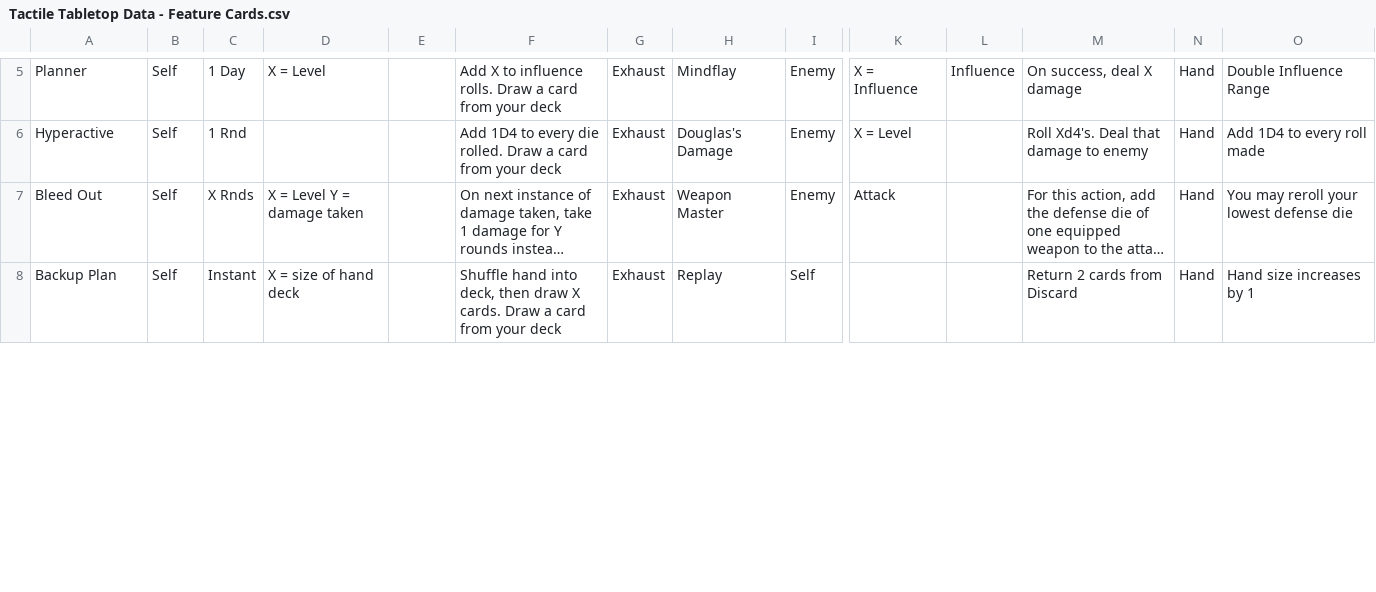
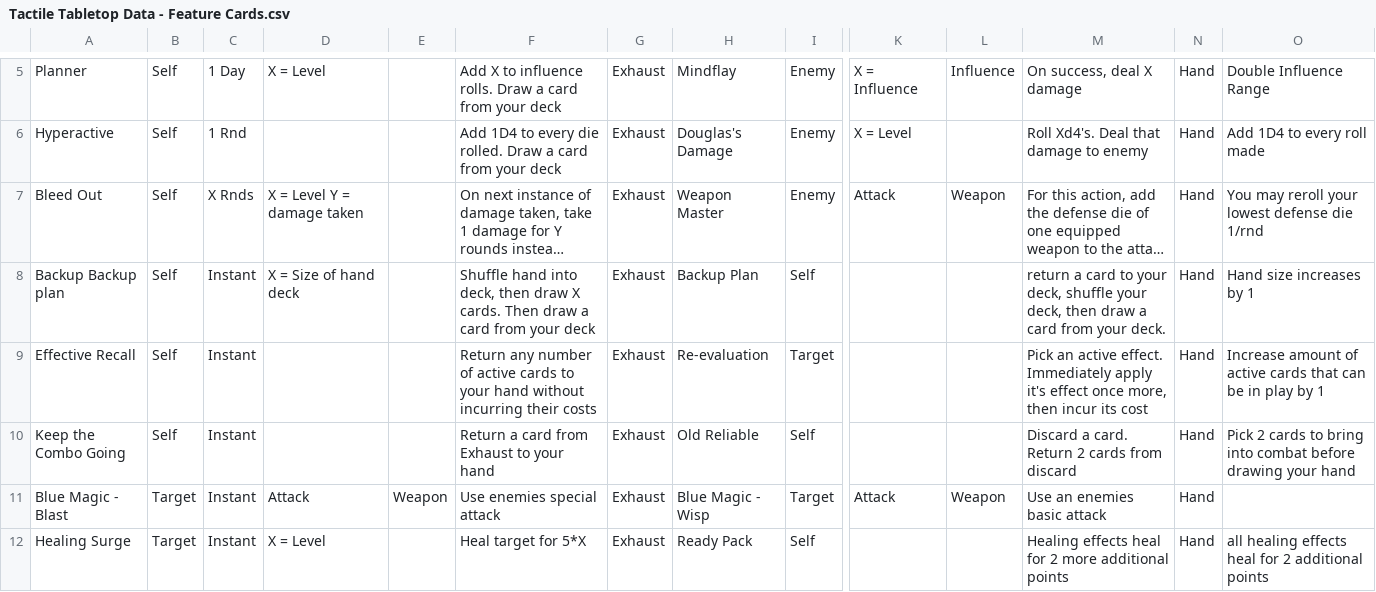
Before and after one commit to isabella232/TableTopRolePlaying_Squib, a CSV file: tactile_tabletop/Feature Cards/Tactile Tabletop Data - Feature Cards.csv, drawn as a sheet; only a part is shown, gaps mark what is left out; long unchanged cells end in …; rows hold the shown columns only; the diff covers the shown part only; the diff names each change by its address in the sheet, - before the commit and + after, or states it on an @@ line.

Commit message:
adding details to cards, and re-organizing them

```diff
--- a/tactile_tabletop/Feature Cards/Tactile Tabletop Data - Feature Cards.csv
+++ b/tactile_tabletop/Feature Cards/Tactile Tabletop Data - Feature Cards.csv
-L7: (empty)
+L7: Weapon
-O7: You may reroll your lowest defense die
+O7: You may reroll your lowest defense die 1/rnd
-A8: Backup Plan
+A8: Backup Backup plan
-D8: X = size of hand deck
+D8: X = Size of hand deck
-F8: …X cards. Draw a card…
+F8: …X cards. Then draw a card…
-H8: Replay
+H8: Backup Plan
-M8: Return 2 cards from Discard
+M8: return a card to your deck, shuffle your deck, then draw a card from your deck.
+row 9: Effective Recall | Self | Instant |  |  | Return any number of active cards to your hand without incurring their costs | Exhaust | Re-evaluation | Target |  |  | Pick an active effect. Immediately apply it's effect once more, then incur its cost | Hand | Increase amount of active cards that can be in play by 1
+row 10: Keep the Combo Going | Self | Instant |  |  | Return a card from Exhaust to your hand | Exhaust | Old Reliable | Self |  |  | Discard a card. Return 2 cards from discard | Hand | Pick 2 cards to bring into combat before drawing your hand
+row 11: Blue Magic - Blast | Target | Instant | Attack | Weapon | Use enemies special attack | Exhaust | Blue Magic - Wisp | Target | Attack | Weapon | Use an enemies basic attack | Hand
+row 12: Healing Surge | Target | Instant | X = Level |  | Heal target for 5*X | Exhaust | Ready Pack | Self |  |  | Healing effects heal for 2 more additional points | Hand | all healing effects heal for 2 additional points
```
Also changed, not shown: 6 added rows, 8 removed rows, 1 moved row and 1 edited cell elsewhere in this file.
